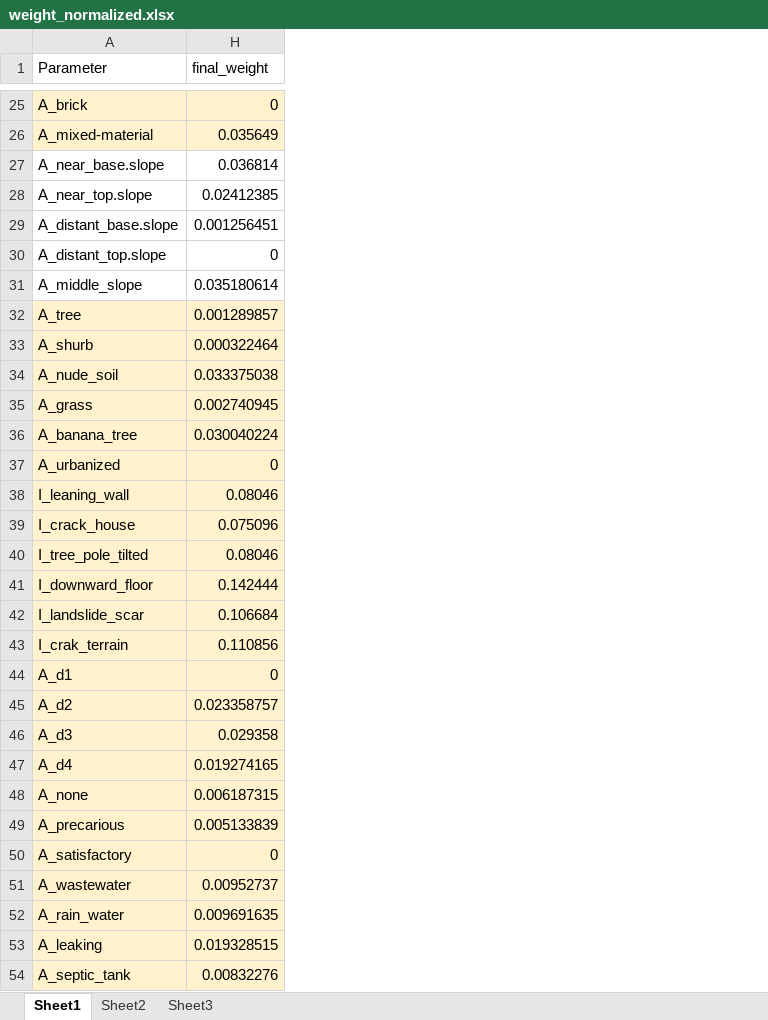
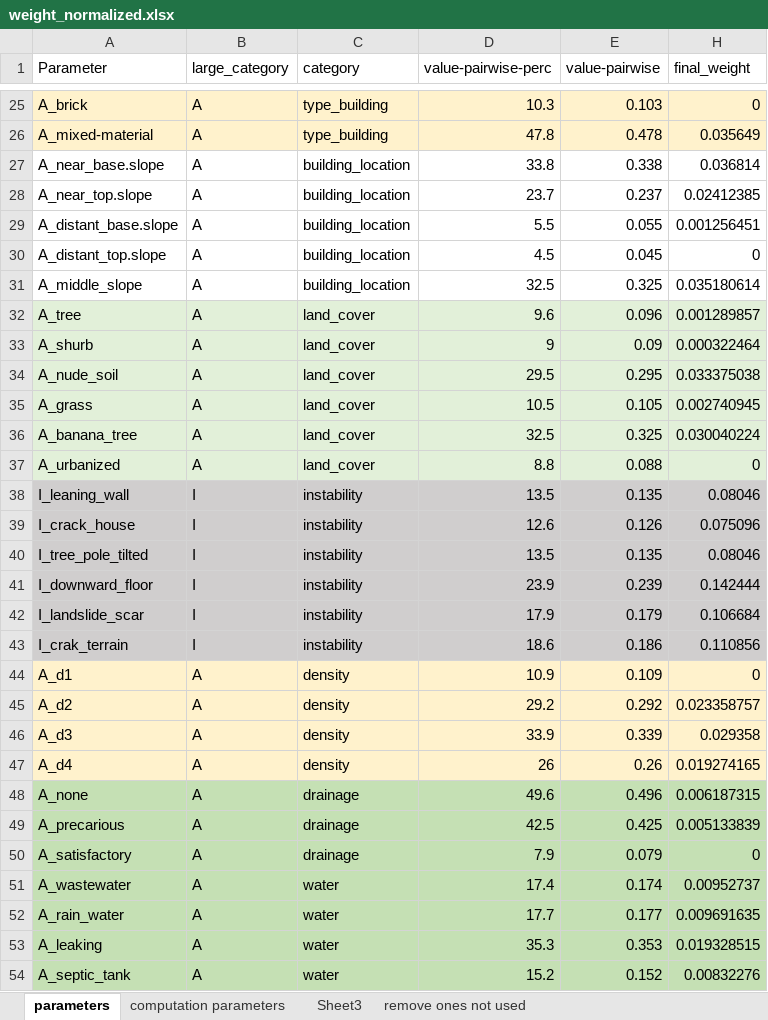
Before and after one commit to ericagoto/BGM, an Excel workbook: weight_normalized.xlsx, sheet parameters, drawn as a sheet; only a part is shown, gaps mark what is left out; values as stored, in another font and other column widths than the file's, no borders; the diff names each change by its address in the sheet, - before the commit and + after, or states it on an @@ line.

```diff
--- a/weight_normalized.xlsx (sheet parameters)
+++ b/weight_normalized.xlsx (sheet parameters)
-sheet tab: Sheet1
+sheet tab: parameters
-sheet tab: Sheet2
+sheet tab: computation parameters
+sheet tab: remove ones not used
@@ column B (large_category) unhidden, rows 25-54: A | A | A | A | A | A | A | A | A | A | A | A | A | I | I | I | I | I | I | A | A | A | A | A | A | A | A | A | A | A @@
@@ column C (category) unhidden, rows 25-54: type_building | type_building | building_location | building_location | building_location | building_location | building_location | land_cover | land_cover | land_cover | land_cover | land_cover | land_cover | instability | instability | instability | instability | instability | instability | density | density | density | density | drainage | drainage | drainage | water | water | water | water @@
@@ column D (value-pairwise-perc) unhidden, rows 25-54: 10.3 | 47.8 | 33.8 | 23.7 | 5.5 | 4.5 | 32.5 | 9.6 | 9 | 29.5 | 10.5 | 32.5 | 8.8 | 13.5 | 12.6 | 13.5 | 23.9 | 17.9 | 18.6 | 10.9 | 29.2 | 33.9 | 26 | 49.6 | 42.5 | 7.9 | 17.4 | 17.7 | 35.3 | 15.2 @@
@@ column E (value-pairwise) unhidden, rows 25-54: 0.103 | 0.478 | 0.338 | 0.237 | 0.055 | 0.045 | 0.325 | 0.096 | 0.09 | 0.295 | 0.105 | 0.325 | 0.088 | 0.135 | 0.126 | 0.135 | 0.239 | 0.179 | 0.186 | 0.109 | 0.292 | 0.339 | 0.26 | 0.496 | 0.425 | 0.079 | 0.174 | 0.177 | 0.353 | 0.152 @@
-A32:A37 fill: #FFF2CC
+A32:A37 fill: #E2F0D9
-H32:H37 fill: #FFF2CC
+H32:H37 fill: #E2F0D9
-A38:A43 fill: #FFF2CC
+A38:A43 fill: #D0CECE
-H38:H43 fill: #FFF2CC
+H38:H43 fill: #D0CECE
-A48:A54 fill: #FFF2CC
+A48:A54 fill: #C5E0B4
-H48:H54 fill: #FFF2CC
+H48:H54 fill: #C5E0B4
```
Also changed, not shown: sheet computation parameters, sheet Sheet3, risk_value_final_version.xlsx, 8 other files.
